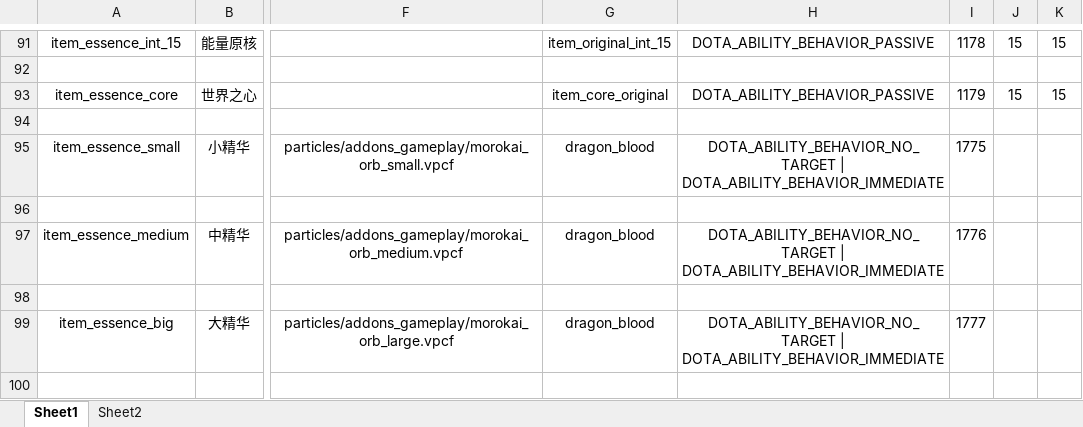
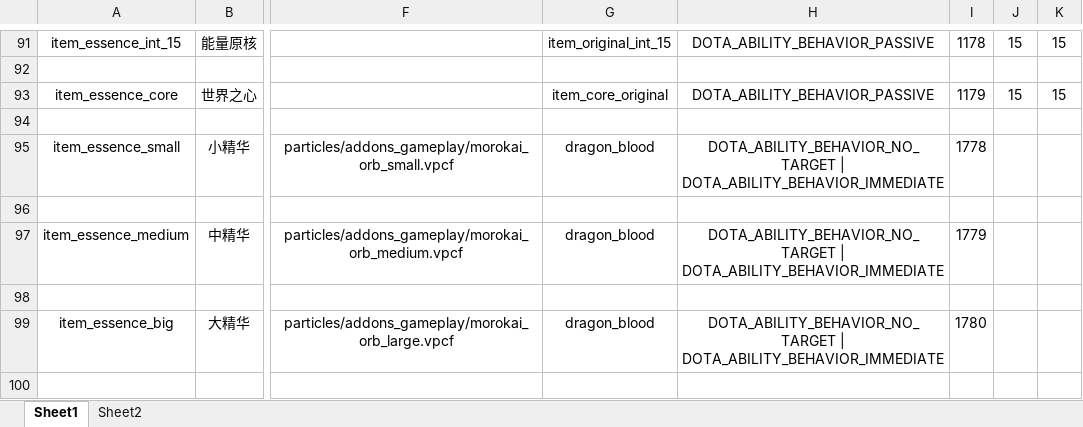
Before and after one commit to BigCiba/GuardingAthena, an Excel workbook: design/4_kv配置表/essence.xlsm, sheet Sheet1, drawn as a sheet; only a part is shown, gaps mark what is left out; values as stored, in another font and other column widths than the file's, no borders; conditional formats not drawn; the diff names each change by its address in the sheet, - before the commit and + after, or states it on an @@ line.

```diff
--- a/design/4_kv配置表/essence.xlsm (sheet Sheet1)
+++ b/design/4_kv配置表/essence.xlsm (sheet Sheet1)
-I95: 1775
+I95: 1778
-I97: 1776
+I97: 1779
-I99: 1777
+I99: 1780
```
Also changed, not shown: 19 other files.
